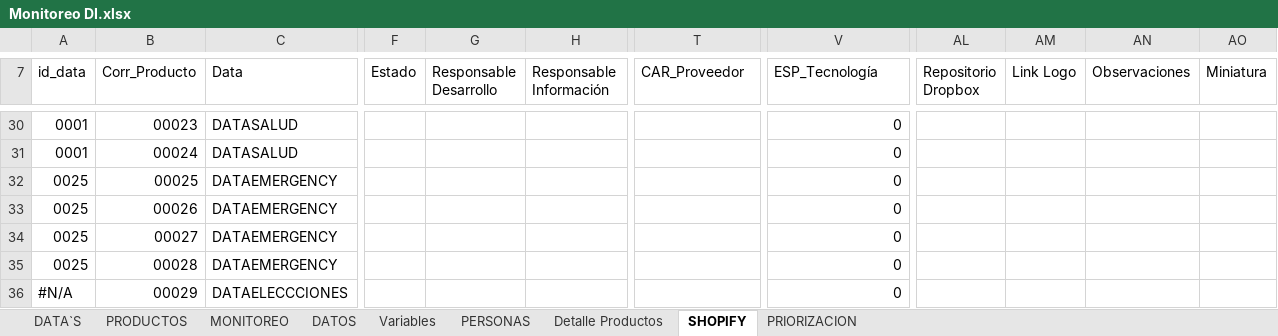
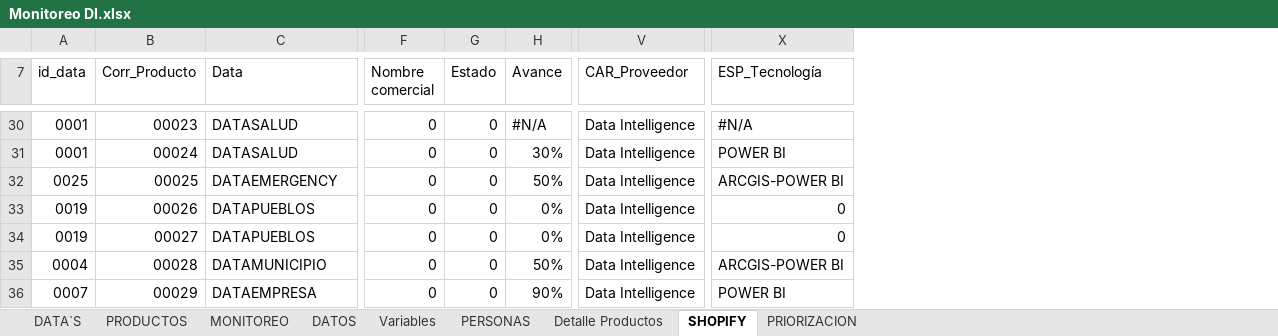
Before and after one commit to Sud-Austral/DI-Monitoreo, an Excel workbook: Monitoreo DI.xlsx, sheet SHOPIFY, drawn as a sheet; only a part is shown, gaps mark what is left out; values as stored, in another font and other column widths than the file's, no cell formats; charts and pictures and table styles not drawn; removed rows and columns are numbered as before the commit, all else as after; the diff covers the shown part only; the diff names each change by its address in the sheet, - before the commit and + after, or states it on an @@ line.

```diff
--- a/Monitoreo DI.xlsx (sheet SHOPIFY)
+++ b/Monitoreo DI.xlsx (sheet SHOPIFY)
+column F (Nombre comercial), rows 30-36: all 0
-column G (Responsable Desarrollo), empty
-column H (Responsable Información), empty
+column H (Avance), rows 30-36: #N/A | 30% | 50% | 0% | 0% | 50% | 90%
-column AL (Repositorio Dropbox), empty
-column AM (Link Logo), empty
@@ column AN (Observaciones) hidden, empty @@
@@ column AO (Miniatura) hidden, empty @@
-G30:G36 (Estado): (empty)
+G30:G36 (Estado): 0
-V30:V36 (CAR_Proveedor): (empty)
+V30:V36 (CAR_Proveedor): Data Intelligence
-X30 (ESP_Tecnología): 0
+X30 (ESP_Tecnología): #N/A
-X31 (ESP_Tecnología): 0
+X31 (ESP_Tecnología): POWER BI
-X32 (ESP_Tecnología): 0
+X32 (ESP_Tecnología): ARCGIS-POWER BI
-A33:A34 (id_data): 0025
+A33:A34 (id_data): 0019
-C33:C34 (Data): DATAEMERGENCY
+C33:C34 (Data): DATAPUEBLOS
-A35 (id_data): 0025
+A35 (id_data): 0004
-C35 (Data): DATAEMERGENCY
+C35 (Data): DATAMUNICIPIO
-X35 (ESP_Tecnología): 0
+X35 (ESP_Tecnología): ARCGIS-POWER BI
-A36 (id_data): #N/A
+A36 (id_data): 0007
-C36 (Data): DATAELECCCIONES
+C36 (Data): DATAEMPRESA
-X36 (ESP_Tecnología): 0
+X36 (ESP_Tecnología): POWER BI
```
Also changed, not shown: 2 added rows, 7 removed rows and 387 edited cells elsewhere in this sheet, sheet PRODUCTOS, sheet PRIORIZACION, cell formats, formulas that keep their value, hidden cells, charts or pictures.
